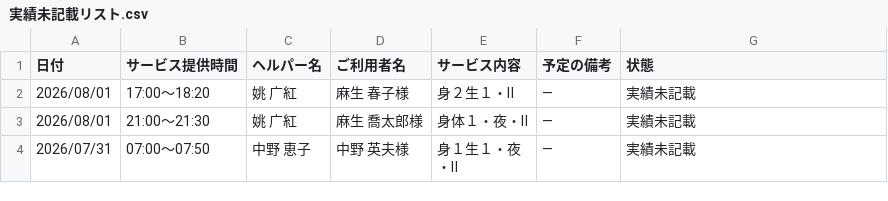
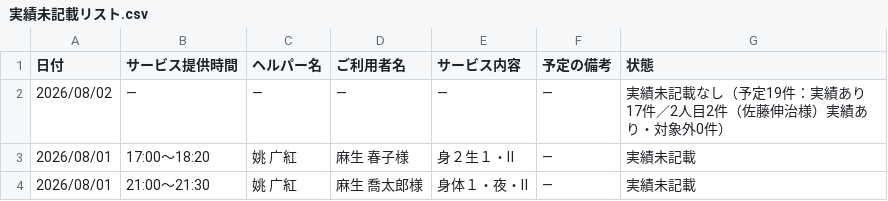
Before and after one commit to yyamamoto-stack/kaigo, a CSV file: data/実績未記載リスト.csv, drawn as a sheet; only a part is shown; the shorter side is filled out with more unchanged rows; the diff names each change by its address in the sheet, - before the commit and + after, or states it on an @@ line.

```diff
--- a/data/実績未記載リスト.csv
+++ b/data/実績未記載リスト.csv
+row 2: 2026/08/02 | ― | ― | ― | ― | ― | 実績未記載なし（予定19件：実績あり17件／2人目2件（佐藤伸治様）実績あり・対象外0件）
```
